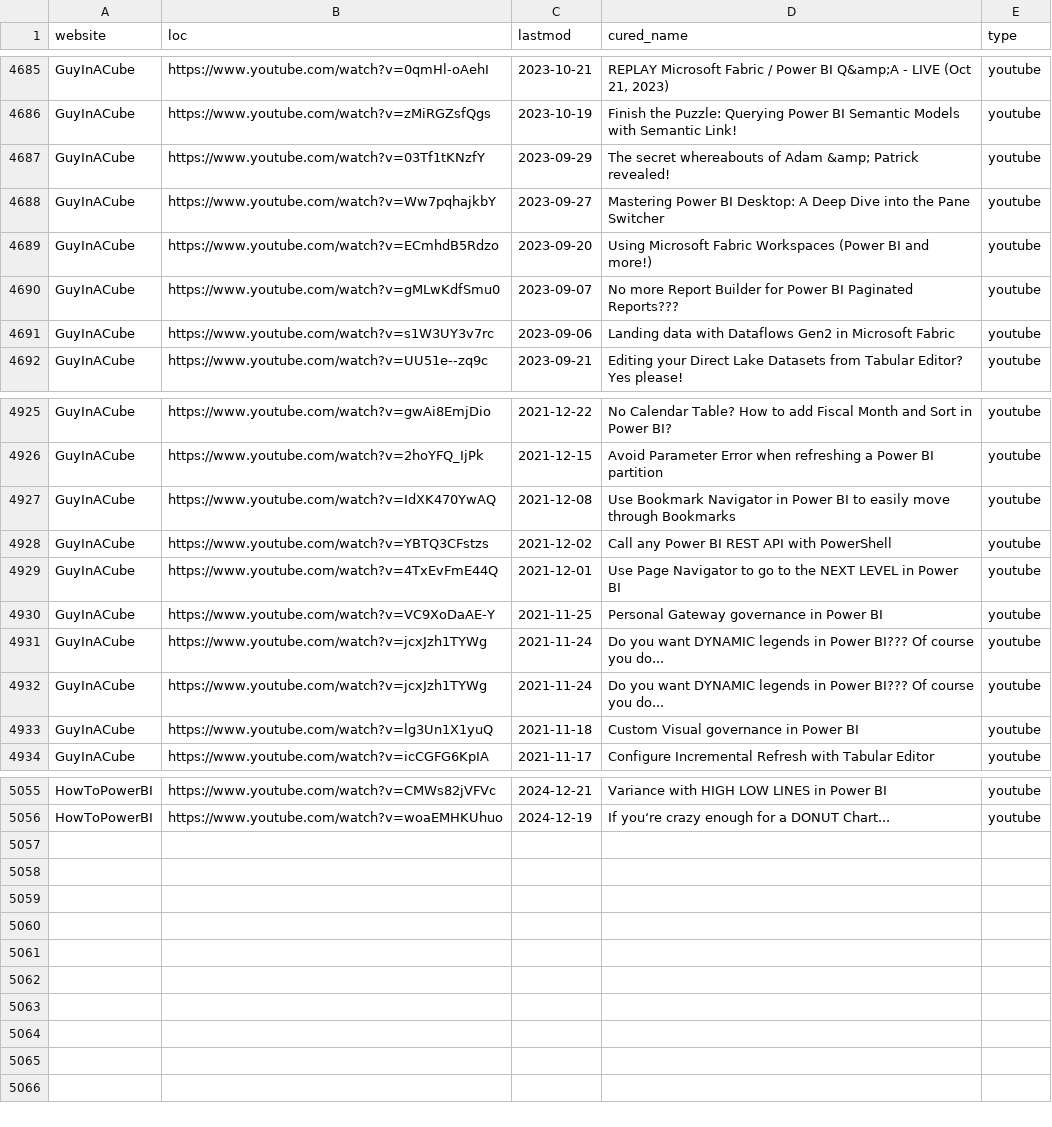
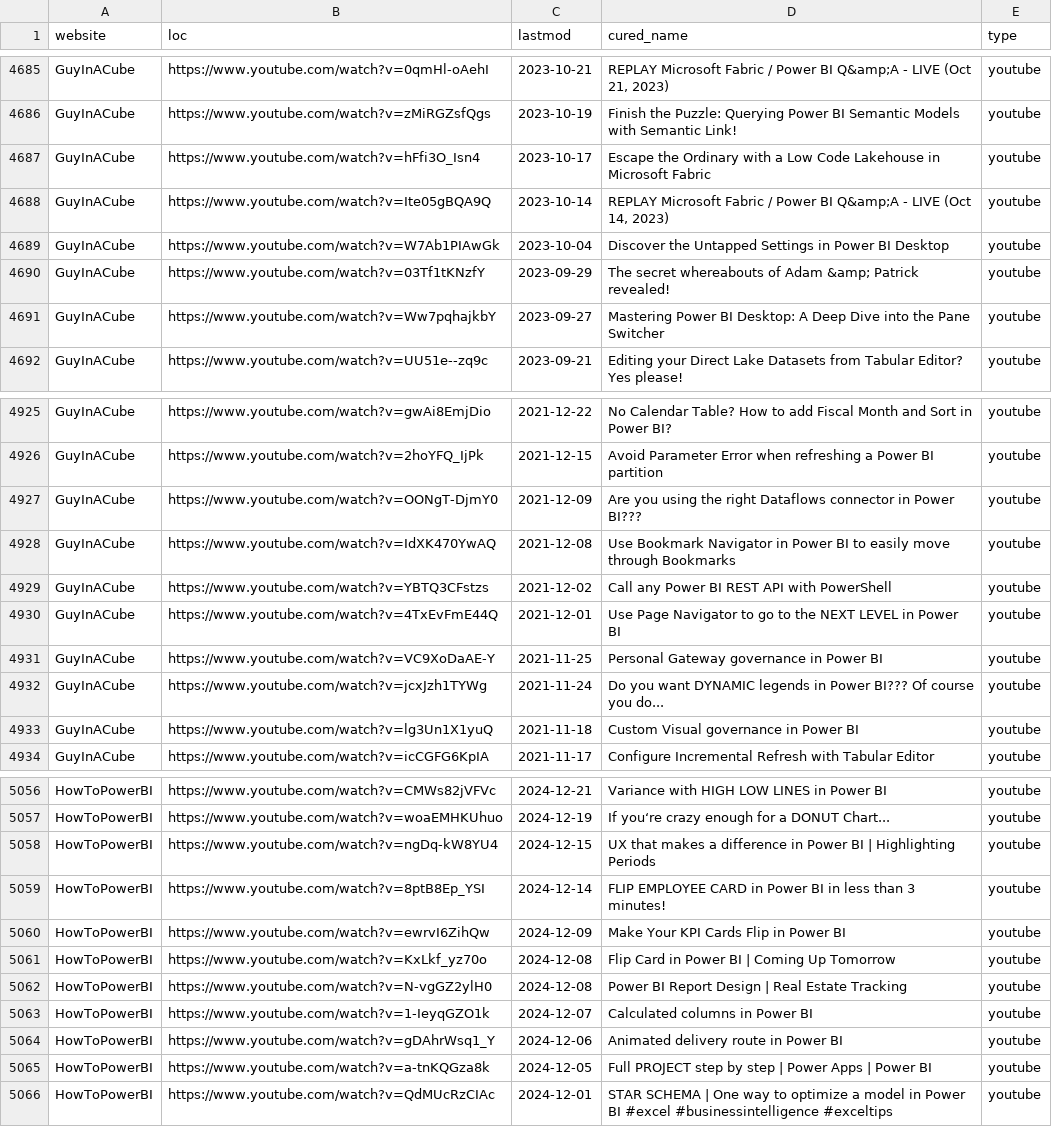
Before and after one commit to julian-passebecq/newsai_blue_scripts, a CSV file: newsai_script-main/data/sitemap.csv, drawn as a sheet; only a part is shown, gaps mark what is left out; removed rows and columns are numbered as before the commit, all else as after; the diff covers the shown part only; the diff names each change by its address in the sheet, - before the commit and + after, or states it on an @@ line.

```diff
--- a/newsai_script-main/data/sitemap.csv
+++ b/newsai_script-main/data/sitemap.csv
+row 4687: GuyInACube | https://www.youtube.com/watch?v=hFfi3O_Isn4 | 2023-10-17 | Escape the Ordinary with a Low Code Lakehouse in Microsoft Fabric | youtube
+row 4688: GuyInACube | https://www.youtube.com/watch?v=Ite05gBQA9Q | 2023-10-14 | REPLAY Microsoft Fabric / Power BI Q&amp;A - LIVE (Oct 14, 2023) | youtube
+row 4689: GuyInACube | https://www.youtube.com/watch?v=W7Ab1PIAwGk | 2023-10-04 | Discover the Untapped Settings in Power BI Desktop | youtube
-row 4689: GuyInACube | https://www.youtube.com/watch?v=ECmhdB5Rdzo | 2023-09-20 | Using Microsoft Fabric Workspaces (Power BI and more!) | youtube
-row 4690: GuyInACube | https://www.youtube.com/watch?v=gMLwKdfSmu0 | 2023-09-07 | No more Report Builder for Power BI Paginated Reports??? | youtube
-row 4691: GuyInACube | https://www.youtube.com/watch?v=s1W3UY3v7rc | 2023-09-06 | Landing data with Dataflows Gen2 in Microsoft Fabric | youtube
+row 4927: GuyInACube | https://www.youtube.com/watch?v=OONgT-DjmY0 | 2021-12-09 | Are you using the right Dataflows connector in Power BI??? | youtube
-row 4932: GuyInACube | https://www.youtube.com/watch?v=jcxJzh1TYWg | 2021-11-24 | Do you want DYNAMIC legends in Power BI??? Of course you do... | youtube
+row 5058: HowToPowerBI | https://www.youtube.com/watch?v=ngDq-kW8YU4 | 2024-12-15 | UX that makes a difference in Power BI | Highlighting Periods | youtube
+row 5059: HowToPowerBI | https://www.youtube.com/watch?v=8ptB8Ep_YSI | 2024-12-14 | FLIP EMPLOYEE CARD in Power BI in less than 3 minutes! | youtube
+row 5060: HowToPowerBI | https://www.youtube.com/watch?v=ewrvI6ZihQw | 2024-12-09 | Make Your KPI Cards Flip in Power BI | youtube
+row 5061: HowToPowerBI | https://www.youtube.com/watch?v=KxLkf_yz70o | 2024-12-08 | Flip Card in Power BI | Coming Up Tomorrow | youtube
+row 5062: HowToPowerBI | https://www.youtube.com/watch?v=N-vgGZ2ylH0 | 2024-12-08 | Power BI Report Design | Real Estate Tracking | youtube
+row 5063: HowToPowerBI | https://www.youtube.com/watch?v=1-IeyqGZO1k | 2024-12-07 | Calculated columns in Power BI | youtube
+row 5064: HowToPowerBI | https://www.youtube.com/watch?v=gDAhrWsq1_Y | 2024-12-06 | Animated delivery route in Power BI | youtube
+row 5065: HowToPowerBI | https://www.youtube.com/watch?v=a-tnKQGza8k | 2024-12-05 | Full PROJECT step by step | Power Apps | Power BI | youtube
+row 5066: HowToPowerBI | https://www.youtube.com/watch?v=QdMUcRzCIAc | 2024-12-01 | STAR SCHEMA | One way to optimize a model in Power BI #excel #businessintelligence #exceltips | youtube
```
Also changed, not shown: 1 added row and 42 moved rows elsewhere in this file.
